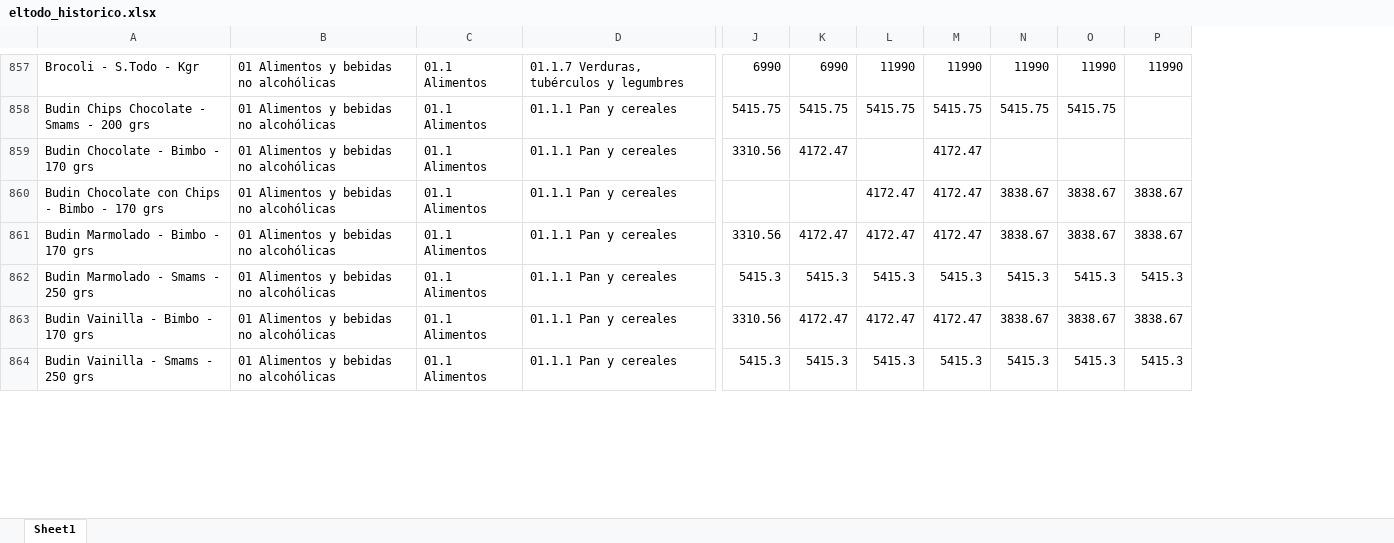
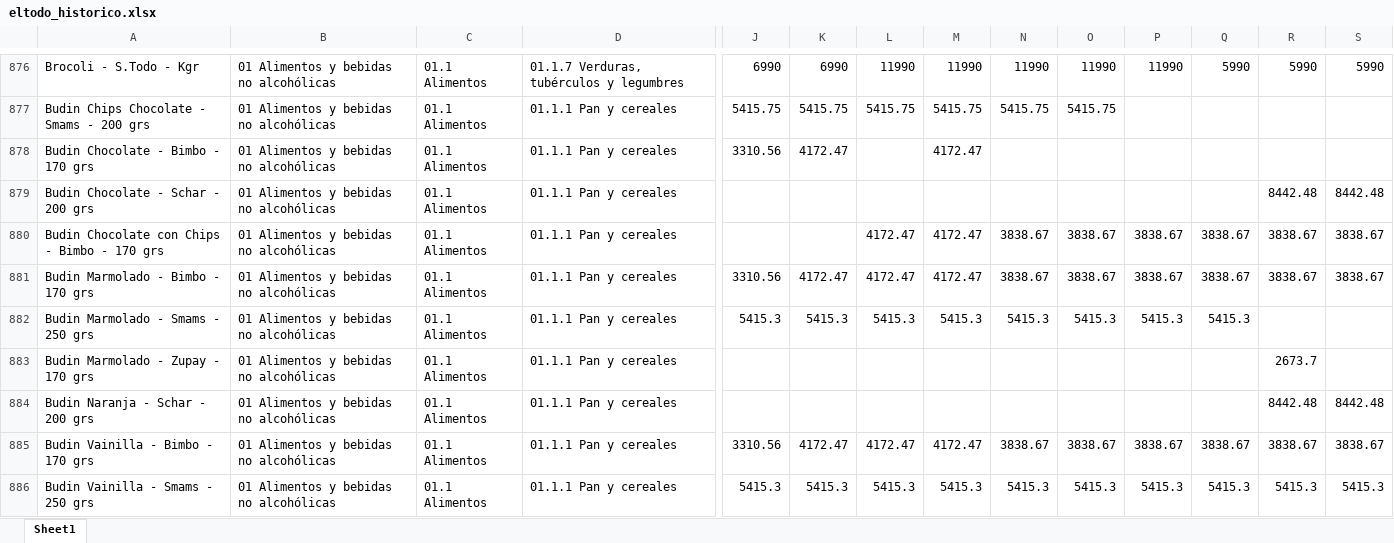
Before and after one commit to AgustinRivasBergant1995/monitor-precios, an Excel workbook: datos/eltodo_historico.xlsx, sheet Sheet1, drawn as a sheet; only a part is shown, gaps mark what is left out; values as stored, in another font and other column widths than the file's, no borders; rows hold the shown columns only; the diff covers the shown part only; the diff names each change by its address in the sheet, - before the commit and + after, or states it on an @@ line.

```diff
--- a/datos/eltodo_historico.xlsx (sheet Sheet1)
+++ b/datos/eltodo_historico.xlsx (sheet Sheet1)
+column Q, row 876: 5990; rows 880-882: 3838.67 | 3838.67 | 5415.3; rows 885-886: 3838.67 | 5415.3
+column R, row 876: 5990; rows 880-881: 3838.67 | 3838.67; rows 885-886: 3838.67 | 5415.3
+column S, row 876: 5990; rows 880-881: 3838.67 | 3838.67; rows 885-886: 3838.67 | 5415.3
+row 879: Budin Chocolate - Schar - 200 grs | 01 Alimentos y bebidas no alcohólicas | 01.1 Alimentos | 01.1.1 Pan y cereales |  |  |  |  |  |  |  |  | 8442.48 | 8442.48
+row 883: Budin Marmolado - Zupay - 170 grs | 01 Alimentos y bebidas no alcohólicas | 01.1 Alimentos | 01.1.1 Pan y cereales |  |  |  |  |  |  |  |  | 2673.7
+row 884: Budin Naranja - Schar - 200 grs | 01 Alimentos y bebidas no alcohólicas | 01.1 Alimentos | 01.1.1 Pan y cereales |  |  |  |  |  |  |  |  | 8442.48 | 8442.48
```
Also changed, not shown: 82 added rows elsewhere in this sheet, datos/laanonima_historico.xlsx, 1 other file.
